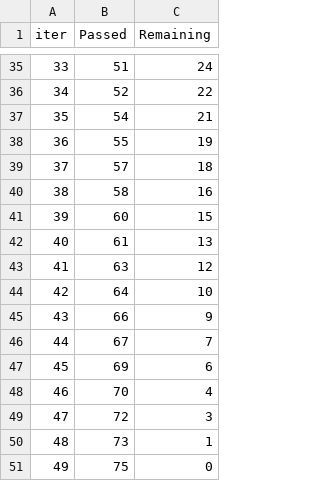
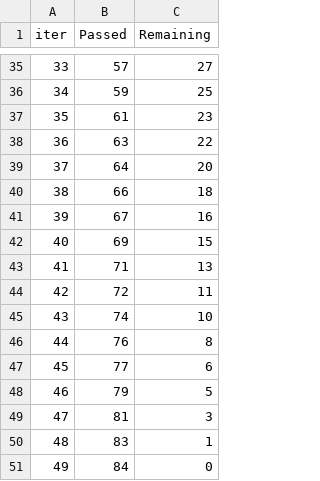
Before and after one commit to Dipesh-Ghimire/end-to-end-retail-sales-prediction, a TSV file: catboost_info/time_left.tsv, drawn as a sheet; only a part is shown, gaps mark what is left out; the diff covers the shown part only.

```diff
--- a/catboost_info/time_left.tsv
+++ b/catboost_info/time_left.tsv
@@ -35,17 +35,17 @@ iter	Passed	Remaining
-33	51	24
-34	52	22
-35	54	21
-36	55	19
-37	57	18
-38	58	16
-39	60	15
-40	61	13
-41	63	12
-42	64	10
-43	66	9
-44	67	7
-45	69	6
-46	70	4
-47	72	3
-48	73	1
-49	75	0
+33	57	27
+34	59	25
+35	61	23
+36	63	22
+37	64	20
+38	66	18
+39	67	16
+40	69	15
+41	71	13
+42	72	11
+43	74	10
+44	76	8
+45	77	6
+46	79	5
+47	81	3
+48	83	1
+49	84	0
```
Also changed, not shown: 63 edited cells elsewhere in this file, 4 other files.
